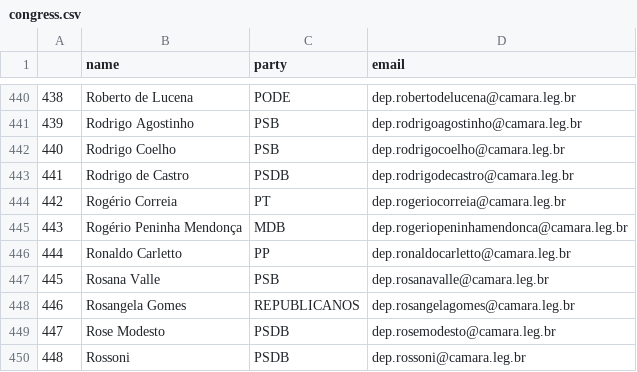
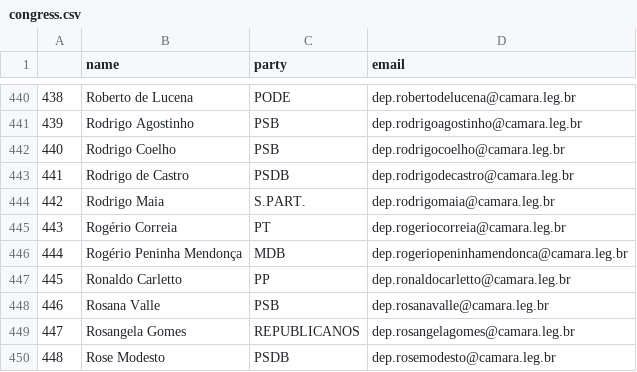
Before and after one commit to 7onn/7onn.github.io, a CSV file: congress.csv, drawn as a sheet; only a part is shown, gaps mark what is left out; the shorter side is filled out with more unchanged rows; addresses are those after the commit; the diff names each change by its address in the sheet, - before the commit and + after, or states it on an @@ line.

```diff
--- a/congress.csv
+++ b/congress.csv
+row 444: 442 | Rodrigo Maia | S.PART. | dep.rodrigomaia@camara.leg.br
@@ column A renumbered from row 445 down @@
```
Also changed, not shown: senate.csv, 2 other files.
